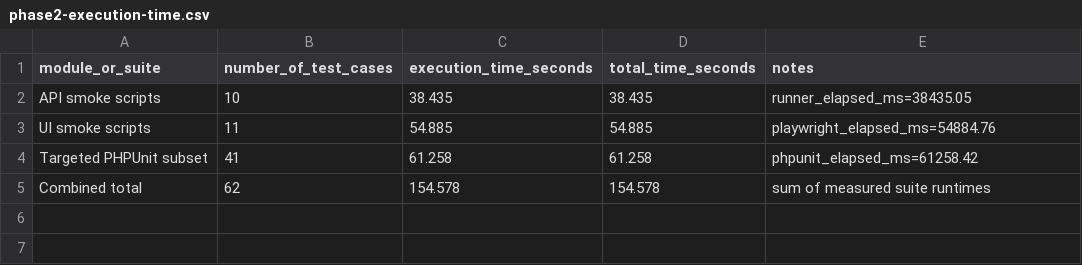
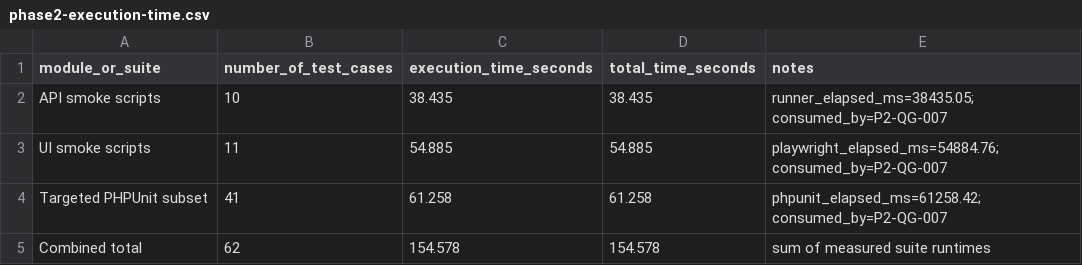
Before and after one commit to almazmurat/digital-library, a CSV file: qa/phase2/metrics/phase2-execution-time.csv, drawn as a sheet.

```diff
--- a/qa/phase2/metrics/phase2-execution-time.csv
+++ b/qa/phase2/metrics/phase2-execution-time.csv
@@ -1,5 +1,5 @@
 module_or_suite,number_of_test_cases,execution_time_seconds,total_time_seconds,notes
-API smoke scripts,10,38.435,38.435,"runner_elapsed_ms=38435.05"
-UI smoke scripts,11,54.885,54.885,"playwright_elapsed_ms=54884.76"
-Targeted PHPUnit subset,41,61.258,61.258,"phpunit_elapsed_ms=61258.42"
+API smoke scripts,10,38.435,38.435,"runner_elapsed_ms=38435.05; consumed_by=P2-QG-007"
+UI smoke scripts,11,54.885,54.885,"playwright_elapsed_ms=54884.76; consumed_by=P2-QG-007"
+Targeted PHPUnit subset,41,61.258,61.258,"phpunit_elapsed_ms=61258.42; consumed_by=P2-QG-007"
 Combined total,62,154.578,154.578,"sum of measured suite runtimes"
```
Also changed, not shown: qa/phase2/metrics/phase2-quality-gate-results.csv, qa/phase2/metrics/phase2-test-execution-log.csv, 16 other files.
